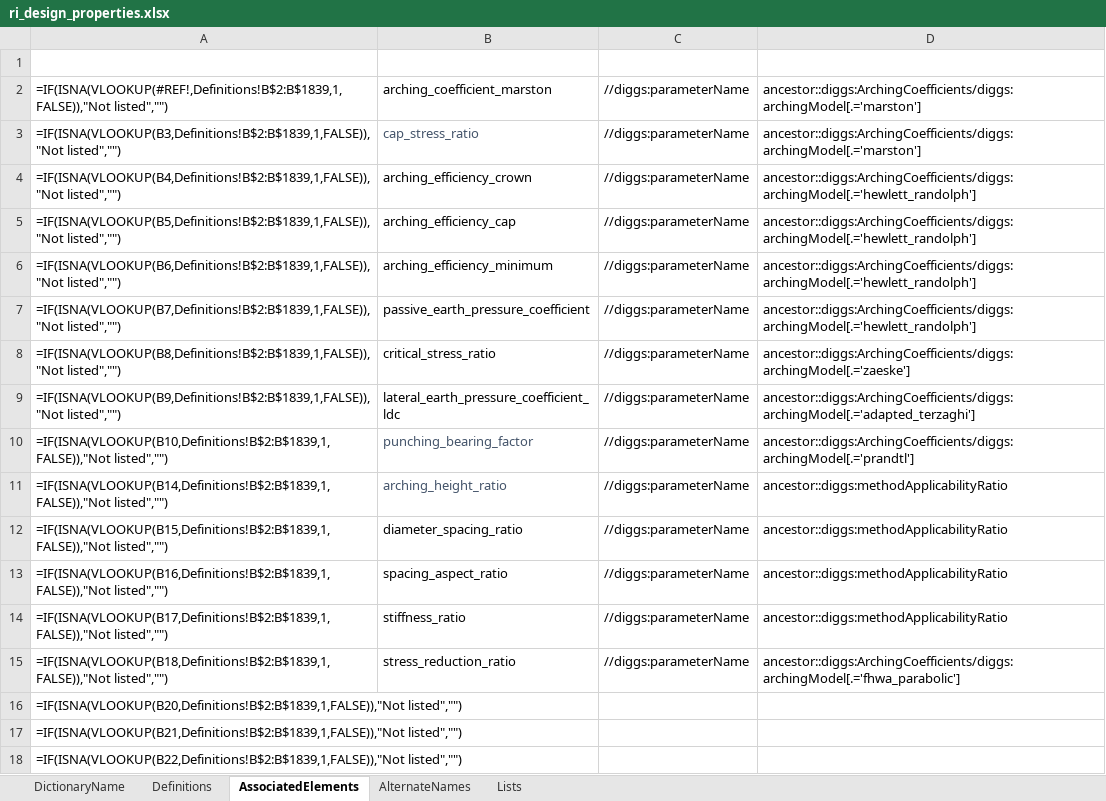
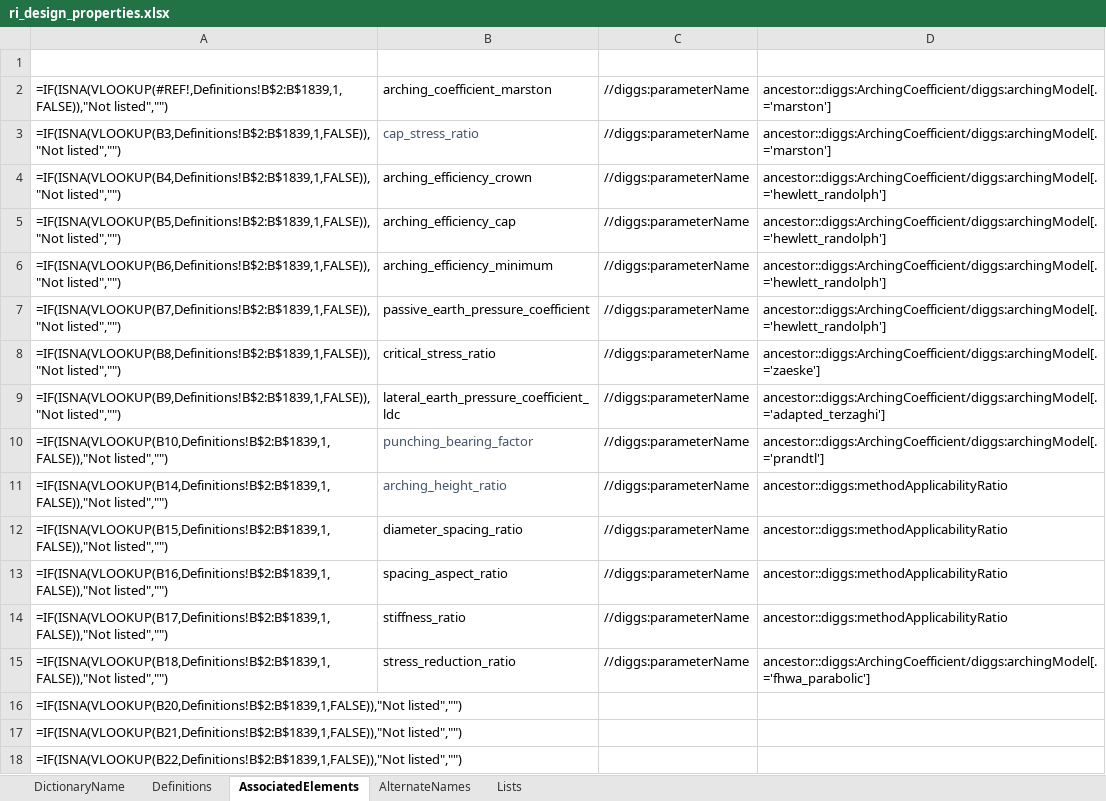
Before and after one commit to DIGGSml/def, an Excel workbook: Codelist Excel Files and Conversion Templates to XML/ri_design_properties.xlsx, sheet AssociatedElements, drawn as a sheet; only a part is shown; values as stored, in another font and other column widths than the file's, no borders; formulas without a stored value are shown as written; table styles not drawn; the diff names each change by its address in the sheet, - before the commit and + after, or states it on an @@ line.

```diff
--- a/Codelist Excel Files and Conversion Templates to XML/ri_design_properties.xlsx (sheet AssociatedElements)
+++ b/Codelist Excel Files and Conversion Templates to XML/ri_design_properties.xlsx (sheet AssociatedElements)
-D2:D3 (ConditionalElement): ancestor::diggs:ArchingCoefficients/diggs:archingModel[.='marston']
+D2:D3 (ConditionalElement): ancestor::diggs:ArchingCoefficient/diggs:archingModel[.='marston']
-D4:D7 (ConditionalElement): ancestor::diggs:ArchingCoefficients/diggs:archingModel[.='hewlett_randolph']
+D4:D7 (ConditionalElement): ancestor::diggs:ArchingCoefficient/diggs:archingModel[.='hewlett_randolph']
-D8 (ConditionalElement): ancestor::diggs:ArchingCoefficients/diggs:archingModel[.='zaeske']
+D8 (ConditionalElement): ancestor::diggs:ArchingCoefficient/diggs:archingModel[.='zaeske']
-D9 (ConditionalElement): ancestor::diggs:ArchingCoefficients/diggs:archingModel[.='adapted_terzaghi']
+D9 (ConditionalElement): ancestor::diggs:ArchingCoefficient/diggs:archingModel[.='adapted_terzaghi']
-D10 (ConditionalElement): ancestor::diggs:ArchingCoefficients/diggs:archingModel[.='prandtl']
+D10 (ConditionalElement): ancestor::diggs:ArchingCoefficient/diggs:archingModel[.='prandtl']
-D15 (ConditionalElement): ancestor::diggs:ArchingCoefficients/diggs:archingModel[.='fhwa_parabolic']
+D15 (ConditionalElement): ancestor::diggs:ArchingCoefficient/diggs:archingModel[.='fhwa_parabolic']
```
Also changed, not shown: Codelist Excel Files and Conversion Templates to XML/archingModel.xlsx, 2 other files.
